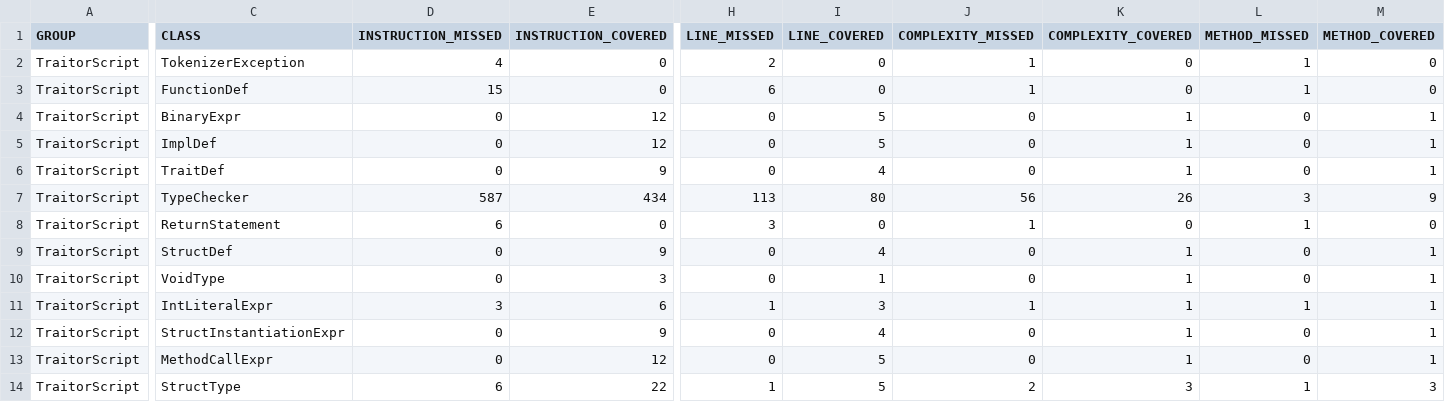
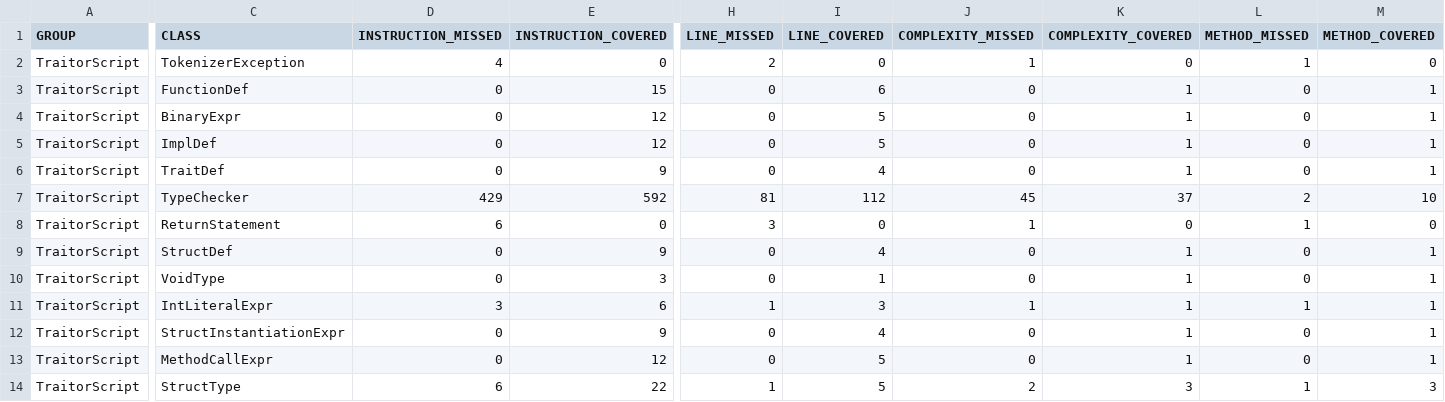
Before and after one commit to cdv74997/TraitorScript, a CSV file: target/site/jacoco/jacoco.csv, drawn as a sheet; only a part is shown, gaps mark what is left out; the diff covers the shown part only; the diff names each change by its address in the sheet, - before the commit and + after, or states it on an @@ line.

```diff
--- a/target/site/jacoco/jacoco.csv
+++ b/target/site/jacoco/jacoco.csv
-D3 (INSTRUCTION_MISSED): 15
+D3 (INSTRUCTION_MISSED): 0
-E3 (INSTRUCTION_COVERED): 0
+E3 (INSTRUCTION_COVERED): 15
-H3 (LINE_MISSED): 6
+H3 (LINE_MISSED): 0
-I3 (LINE_COVERED): 0
+I3 (LINE_COVERED): 6
-J3 (COMPLEXITY_MISSED): 1
+J3 (COMPLEXITY_MISSED): 0
-K3 (COMPLEXITY_COVERED): 0
+K3 (COMPLEXITY_COVERED): 1
-L3 (METHOD_MISSED): 1
+L3 (METHOD_MISSED): 0
-M3 (METHOD_COVERED): 0
+M3 (METHOD_COVERED): 1
-D7 (INSTRUCTION_MISSED): 587
+D7 (INSTRUCTION_MISSED): 429
-E7 (INSTRUCTION_COVERED): 434
+E7 (INSTRUCTION_COVERED): 592
-H7 (LINE_MISSED): 113
+H7 (LINE_MISSED): 81
-I7 (LINE_COVERED): 80
+I7 (LINE_COVERED): 112
-J7 (COMPLEXITY_MISSED): 56
+J7 (COMPLEXITY_MISSED): 45
-K7 (COMPLEXITY_COVERED): 26
+K7 (COMPLEXITY_COVERED): 37
-L7 (METHOD_MISSED): 3
+L7 (METHOD_MISSED): 2
-M7 (METHOD_COVERED): 9
+M7 (METHOD_COVERED): 10
```
Also changed, not shown: 26 edited cells elsewhere in this file, 18 other files.
